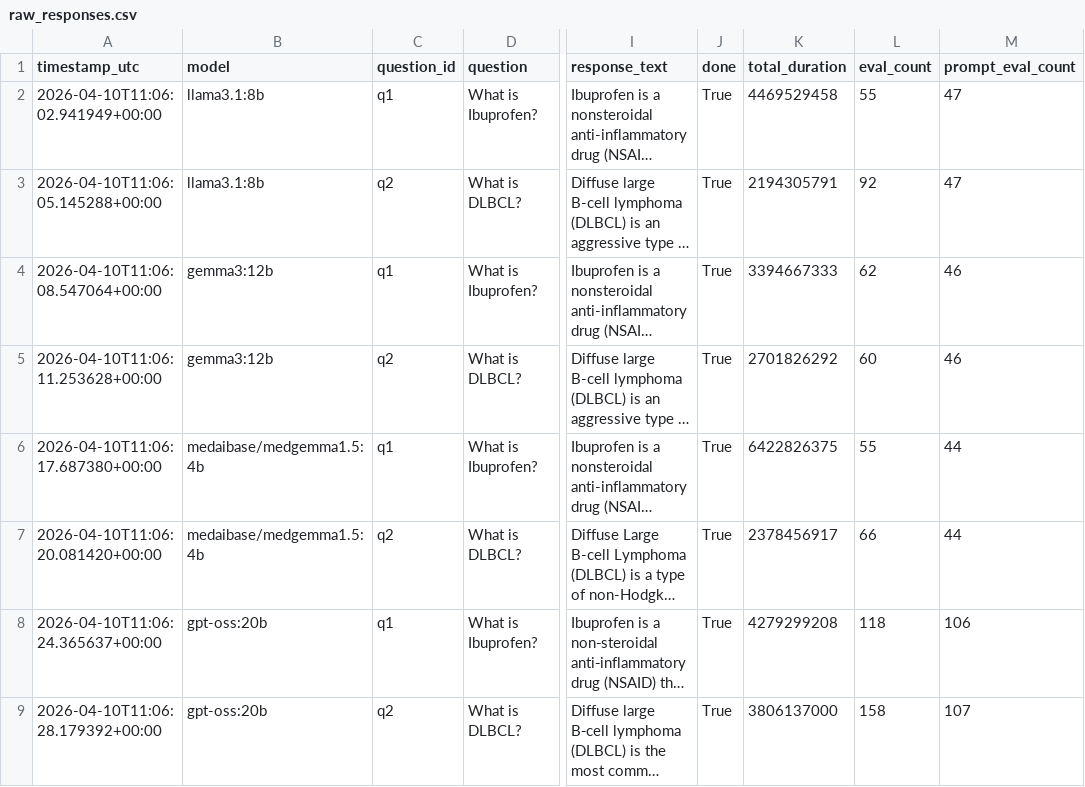
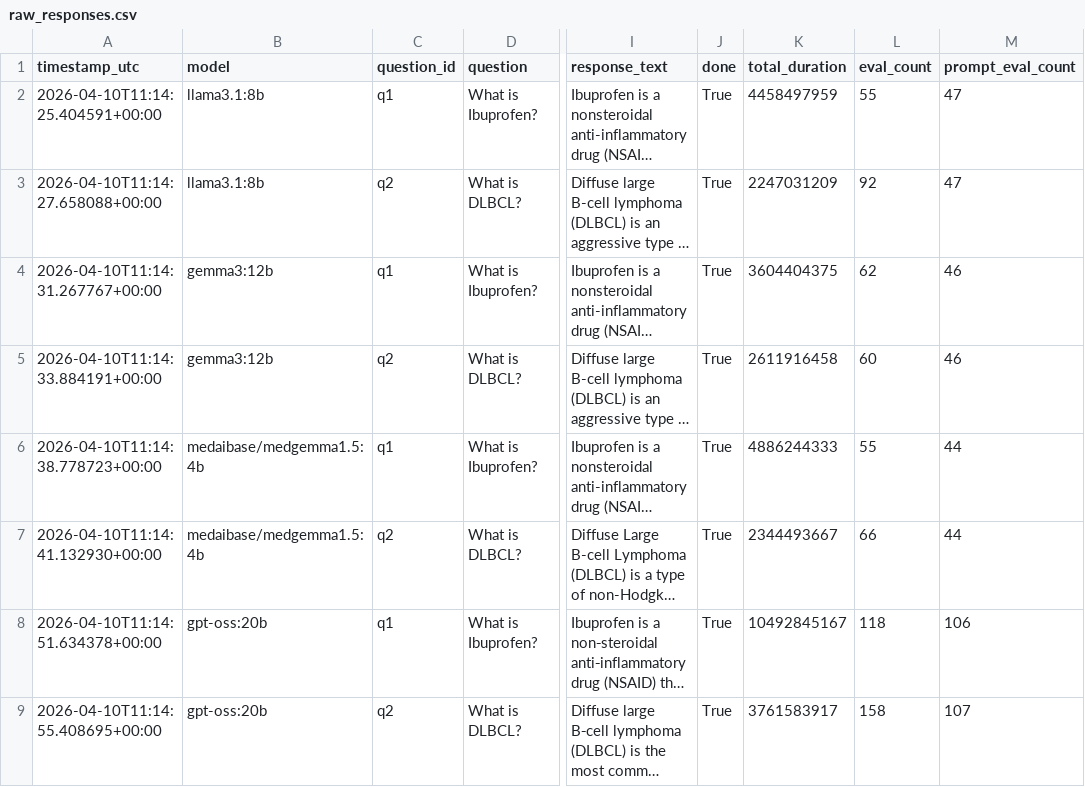
Before and after one commit to aviad-buskila/llm_clinical_reproducibility, a CSV file: outputs/raw_responses.csv, drawn as a sheet; only a part is shown, gaps mark what is left out; long unchanged cells end in …; the diff names each change by its address in the sheet, - before the commit and + after, or states it on an @@ line.

```diff
--- a/outputs/raw_responses.csv
+++ b/outputs/raw_responses.csv
-A2 (timestamp_utc): 2026-04-10T11:06:02.941949+00:00
+A2 (timestamp_utc): 2026-04-10T11:14:25.404591+00:00
-K2 (total_duration): 4469529458
+K2 (total_duration): 4458497959
-A3 (timestamp_utc): 2026-04-10T11:06:05.145288+00:00
+A3 (timestamp_utc): 2026-04-10T11:14:27.658088+00:00
-K3 (total_duration): 2194305791
+K3 (total_duration): 2247031209
-A4 (timestamp_utc): 2026-04-10T11:06:08.547064+00:00
+A4 (timestamp_utc): 2026-04-10T11:14:31.267767+00:00
-K4 (total_duration): 3394667333
+K4 (total_duration): 3604404375
-A5 (timestamp_utc): 2026-04-10T11:06:11.253628+00:00
+A5 (timestamp_utc): 2026-04-10T11:14:33.884191+00:00
-K5 (total_duration): 2701826292
+K5 (total_duration): 2611916458
-A6 (timestamp_utc): 2026-04-10T11:06:17.687380+00:00
+A6 (timestamp_utc): 2026-04-10T11:14:38.778723+00:00
-K6 (total_duration): 6422826375
+K6 (total_duration): 4886244333
-A7 (timestamp_utc): 2026-04-10T11:06:20.081420+00:00
+A7 (timestamp_utc): 2026-04-10T11:14:41.132930+00:00
-K7 (total_duration): 2378456917
+K7 (total_duration): 2344493667
-A8 (timestamp_utc): 2026-04-10T11:06:24.365637+00:00
+A8 (timestamp_utc): 2026-04-10T11:14:51.634378+00:00
-K8 (total_duration): 4279299208
+K8 (total_duration): 10492845167
-A9 (timestamp_utc): 2026-04-10T11:06:28.179392+00:00
+A9 (timestamp_utc): 2026-04-10T11:14:55.408695+00:00
-K9 (total_duration): 3806137000
+K9 (total_duration): 3761583917
```
Also changed, not shown: outputs/aggregates.csv, 13 other files.
